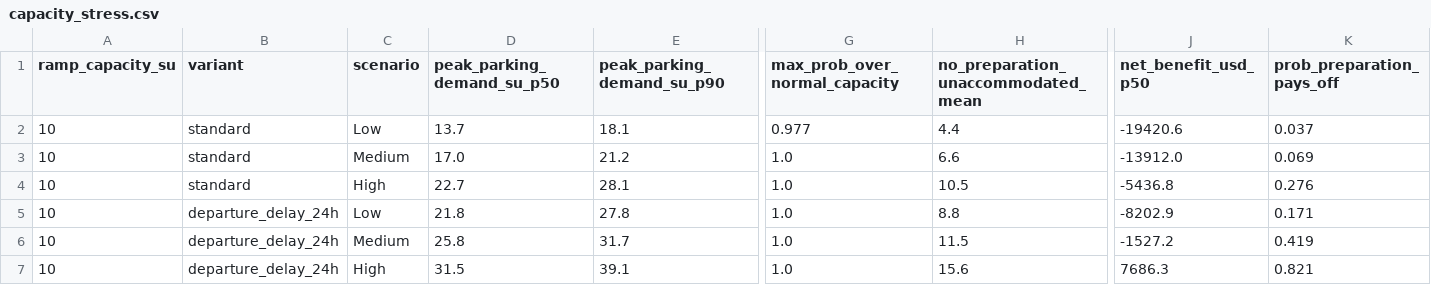
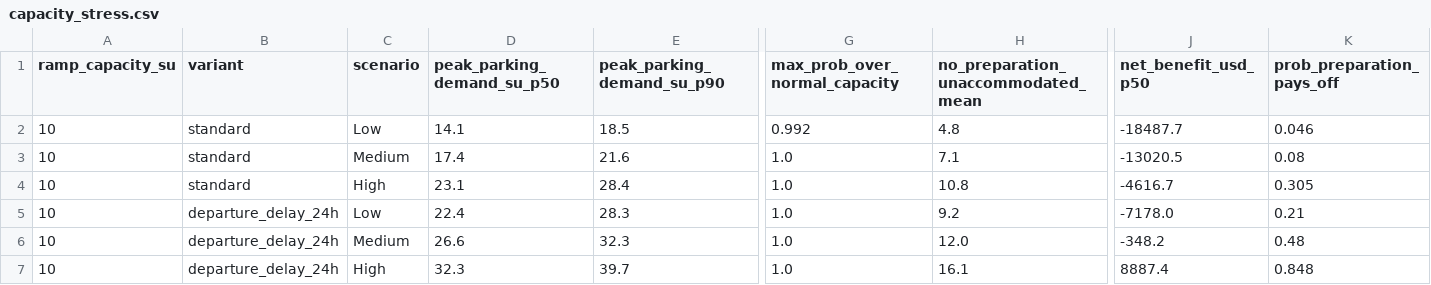
Before and after one commit to swyftos/airportsimn, a CSV file: elia/capacity_stress.csv, drawn as a sheet; only a part is shown, gaps mark what is left out; the diff covers the shown part only; the diff names each change by its address in the sheet, - before the commit and + after, or states it on an @@ line.

```diff
--- a/elia/capacity_stress.csv
+++ b/elia/capacity_stress.csv
-D2 (peak_parking_demand_su_p50): 13.7
+D2 (peak_parking_demand_su_p50): 14.1
-E2 (peak_parking_demand_su_p90): 18.1
+E2 (peak_parking_demand_su_p90): 18.5
-G2 (max_prob_over_normal_capacity): 0.977
+G2 (max_prob_over_normal_capacity): 0.992
-H2: 4.4
+H2: 4.8
-J2 (net_benefit_usd_p50): -19420.6
+J2 (net_benefit_usd_p50): -18487.7
-K2 (prob_preparation_pays_off): 0.037
+K2 (prob_preparation_pays_off): 0.046
-D3 (peak_parking_demand_su_p50): 17.0
+D3 (peak_parking_demand_su_p50): 17.4
-E3 (peak_parking_demand_su_p90): 21.2
+E3 (peak_parking_demand_su_p90): 21.6
-H3: 6.6
+H3: 7.1
-J3 (net_benefit_usd_p50): -13912.0
+J3 (net_benefit_usd_p50): -13020.5
-K3 (prob_preparation_pays_off): 0.069
+K3 (prob_preparation_pays_off): 0.08
-D4 (peak_parking_demand_su_p50): 22.7
+D4 (peak_parking_demand_su_p50): 23.1
-E4 (peak_parking_demand_su_p90): 28.1
+E4 (peak_parking_demand_su_p90): 28.4
-H4: 10.5
+H4: 10.8
-J4 (net_benefit_usd_p50): -5436.8
+J4 (net_benefit_usd_p50): -4616.7
-K4 (prob_preparation_pays_off): 0.276
+K4 (prob_preparation_pays_off): 0.305
-D5 (peak_parking_demand_su_p50): 21.8
+D5 (peak_parking_demand_su_p50): 22.4
-E5 (peak_parking_demand_su_p90): 27.8
+E5 (peak_parking_demand_su_p90): 28.3
-H5: 8.8
+H5: 9.2
-J5 (net_benefit_usd_p50): -8202.9
+J5 (net_benefit_usd_p50): -7178.0
-K5 (prob_preparation_pays_off): 0.171
+K5 (prob_preparation_pays_off): 0.21
-D6 (peak_parking_demand_su_p50): 25.8
+D6 (peak_parking_demand_su_p50): 26.6
-E6 (peak_parking_demand_su_p90): 31.7
+E6 (peak_parking_demand_su_p90): 32.3
-H6: 11.5
+H6: 12.0
-J6 (net_benefit_usd_p50): -1527.2
+J6 (net_benefit_usd_p50): -348.2
-K6 (prob_preparation_pays_off): 0.419
+K6 (prob_preparation_pays_off): 0.48
-D7 (peak_parking_demand_su_p50): 31.5
+D7 (peak_parking_demand_su_p50): 32.3
-E7 (peak_parking_demand_su_p90): 39.1
+E7 (peak_parking_demand_su_p90): 39.7
-H7: 15.6
+H7: 16.1
-J7 (net_benefit_usd_p50): 7686.3
+J7 (net_benefit_usd_p50): 8887.4
-K7 (prob_preparation_pays_off): 0.821
+K7 (prob_preparation_pays_off): 0.848
```
Also changed, not shown: 153 edited cells elsewhere in this file, elia/sensitivity_tornado.csv, 4 other files.
